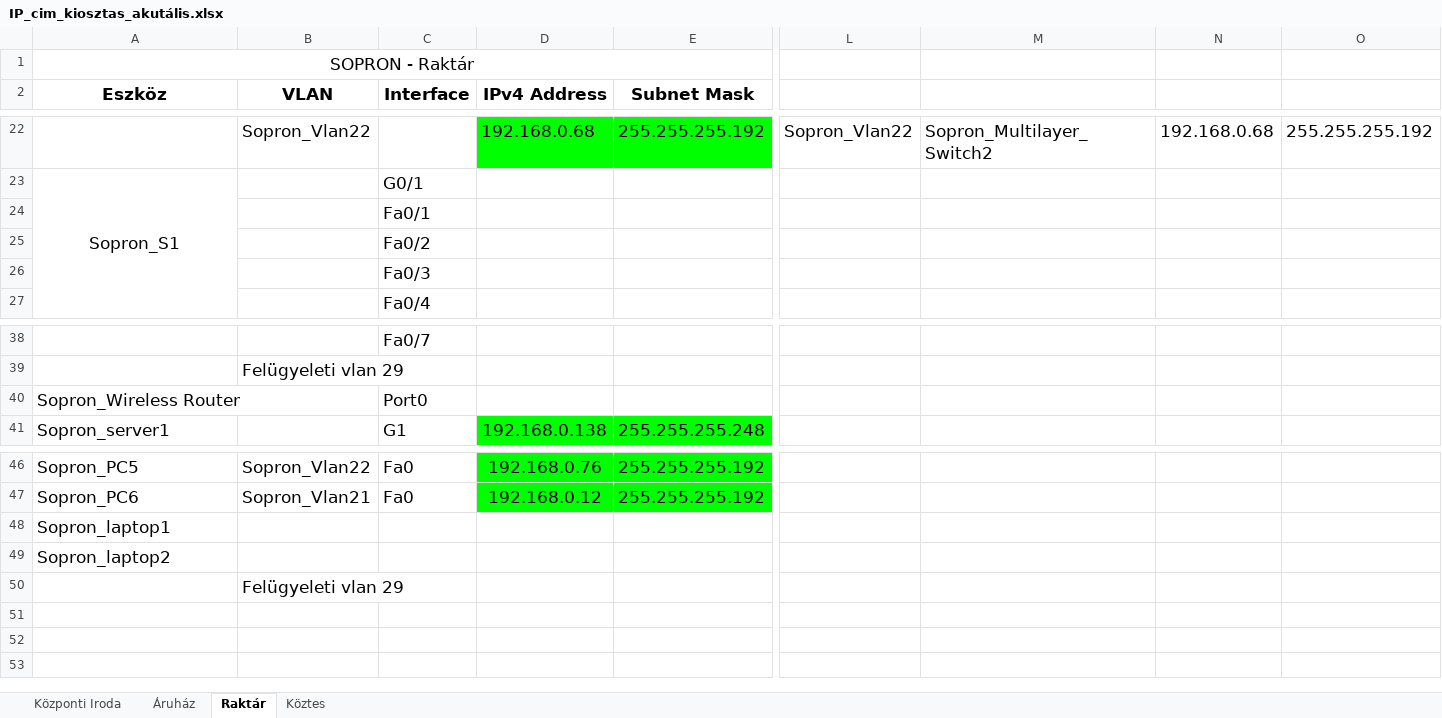
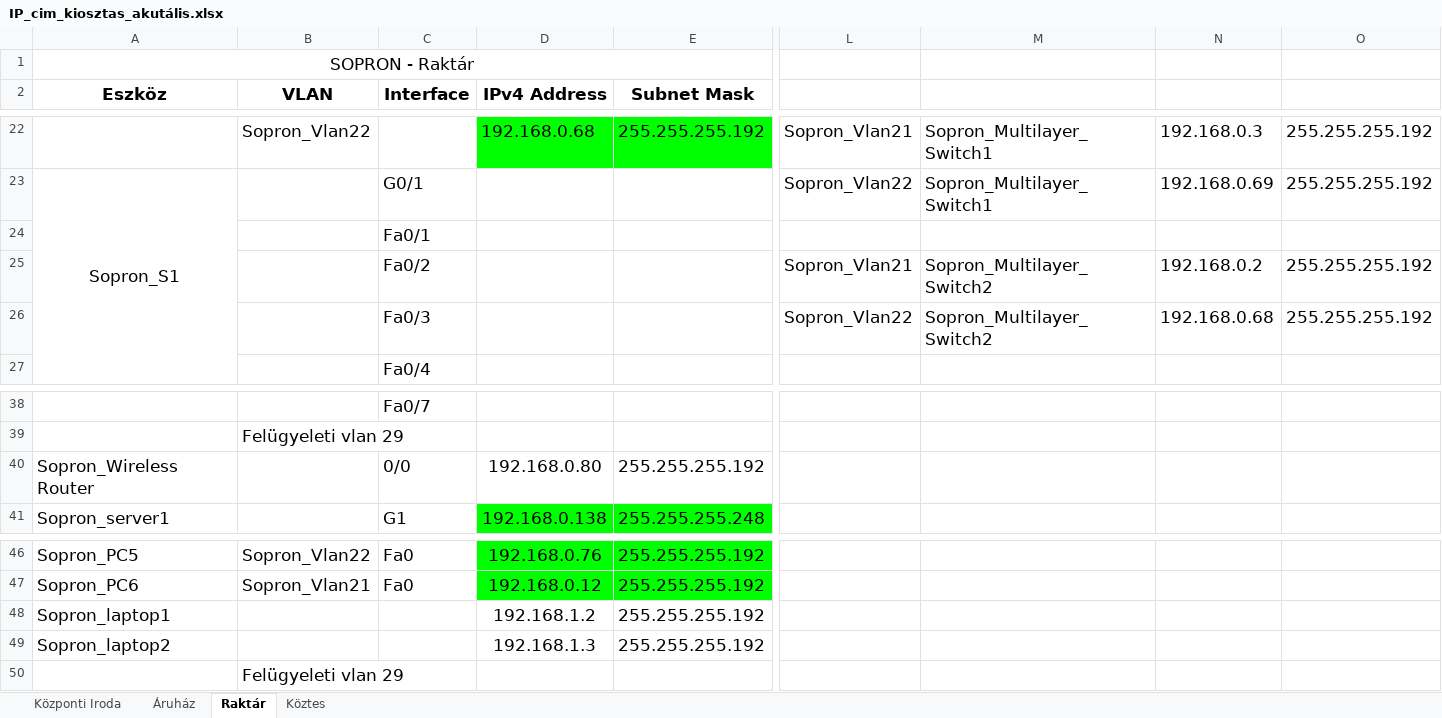
Before and after one commit to LocskaG/Uzemelteto_vizsgaremek_2024, an Excel workbook: IP_cim_kiosztas_akutális.xlsx, sheet Raktár, drawn as a sheet; only a part is shown, gaps mark what is left out; values as stored, in another font and other column widths than the file's, no borders; removed rows and columns are numbered as before the commit, all else as after; rows hold the shown columns only; the diff covers the shown part only; the diff names each change by its address in the sheet, - before the commit and + after, or states it on an @@ line.

Commit message:
sopron_wireless

```diff
--- a/IP_cim_kiosztas_akutális.xlsx (sheet Raktár)
+++ b/IP_cim_kiosztas_akutális.xlsx (sheet Raktár)
-L22: Sopron_Vlan22
+L22: Sopron_Vlan21
-M22: Sopron_Multilayer_Switch2
+M22: Sopron_Multilayer_Switch1
-N22: 192.168.0.68
+N22: 192.168.0.3
-L23: (empty)
+L23: Sopron_Vlan22
-M23: (empty)
+M23: Sopron_Multilayer_Switch1
-N23: (empty)
+N23: 192.168.0.69
-O23: (empty)
+O23: 255.255.255.192
-row 25:  |  | Fa0/2
-row 26:  |  | Fa0/3
+row 25:  |  | Fa0/2 |  |  | Sopron_Vlan21 | Sopron_Multilayer_Switch2 | 192.168.0.2 | 255.255.255.192
+row 26:  |  | Fa0/3 |  |  | Sopron_Vlan22 | Sopron_Multilayer_Switch2 | 192.168.0.68 | 255.255.255.192
-row 40: Sopron_Wireless Router |  | Port0
+row 40: Sopron_Wireless Router |  | 0/0 | 192.168.0.80 | 255.255.255.192
-row 48: Sopron_laptop1
-row 49: Sopron_laptop2
+row 48: Sopron_laptop1 |  |  | 192.168.1.2 | 255.255.255.192
+row 49: Sopron_laptop2 |  |  | 192.168.1.3 | 255.255.255.192
```
Also changed, not shown: 5 added rows, 5 removed rows, 12 edited cells, cell formats and merged cells elsewhere in this sheet, 1 other file.
